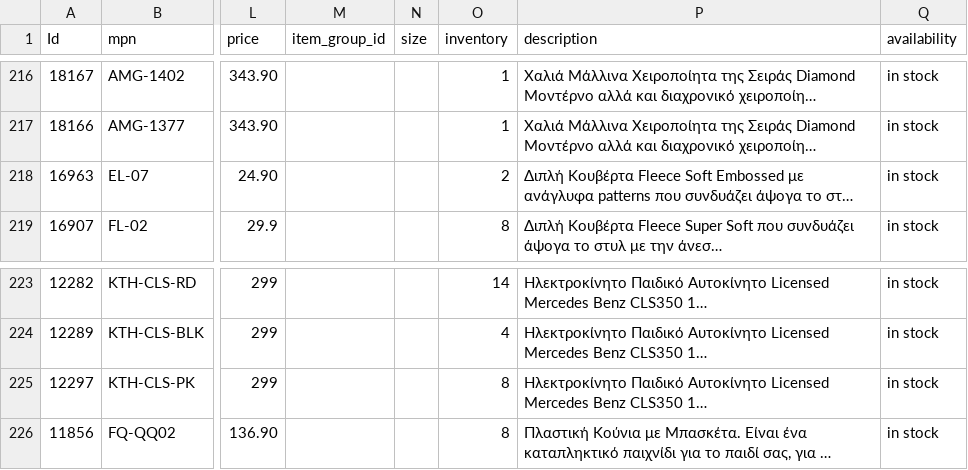
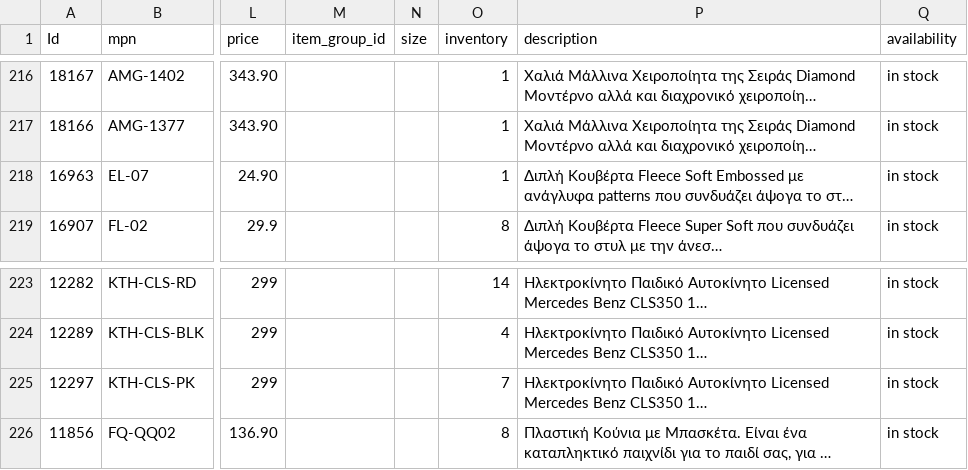
Before and after one commit to esalesg/product-feed, a CSV file: facefeed/facebook_familystore.csv, drawn as a sheet; only a part is shown, gaps mark what is left out; long unchanged cells end in …; the diff names each change by its address in the sheet, - before the commit and + after, or states it on an @@ line.

Commit message:
updater.py | 28/08/22 17:56 Automated update

```diff
--- a/facefeed/facebook_familystore.csv
+++ b/facefeed/facebook_familystore.csv
-O218 (inventory): 2
+O218 (inventory): 1
-O225 (inventory): 8
+O225 (inventory): 7
```
